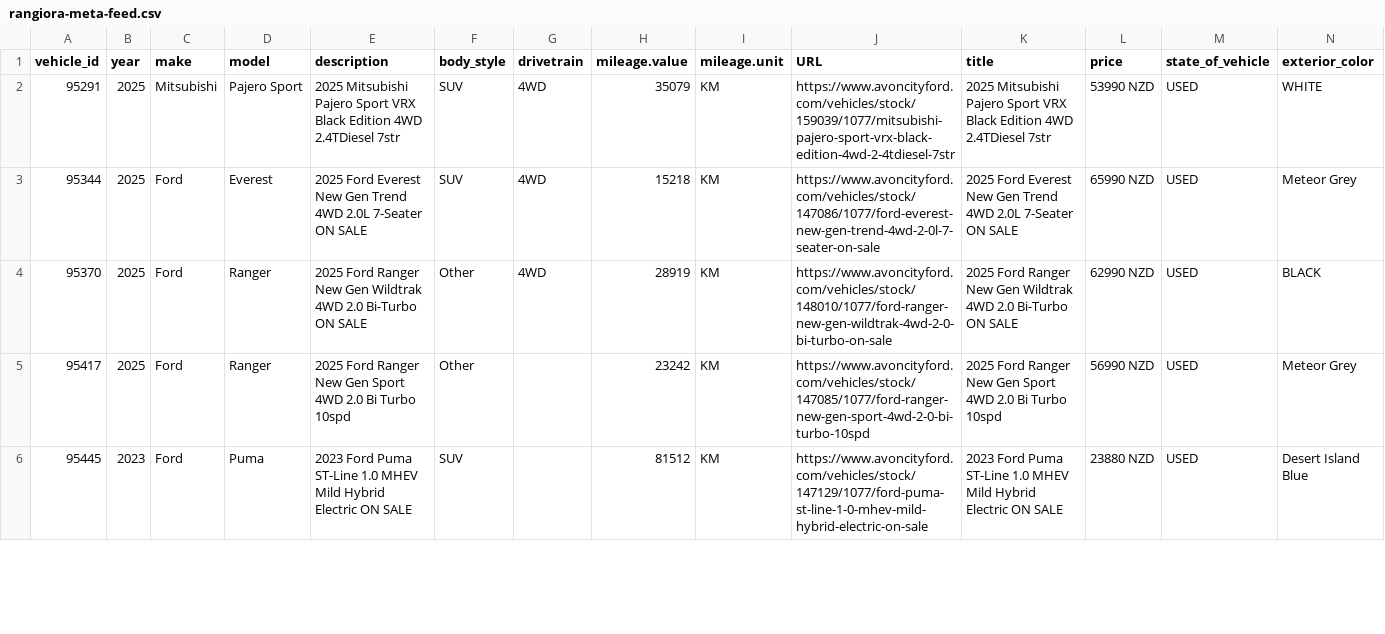
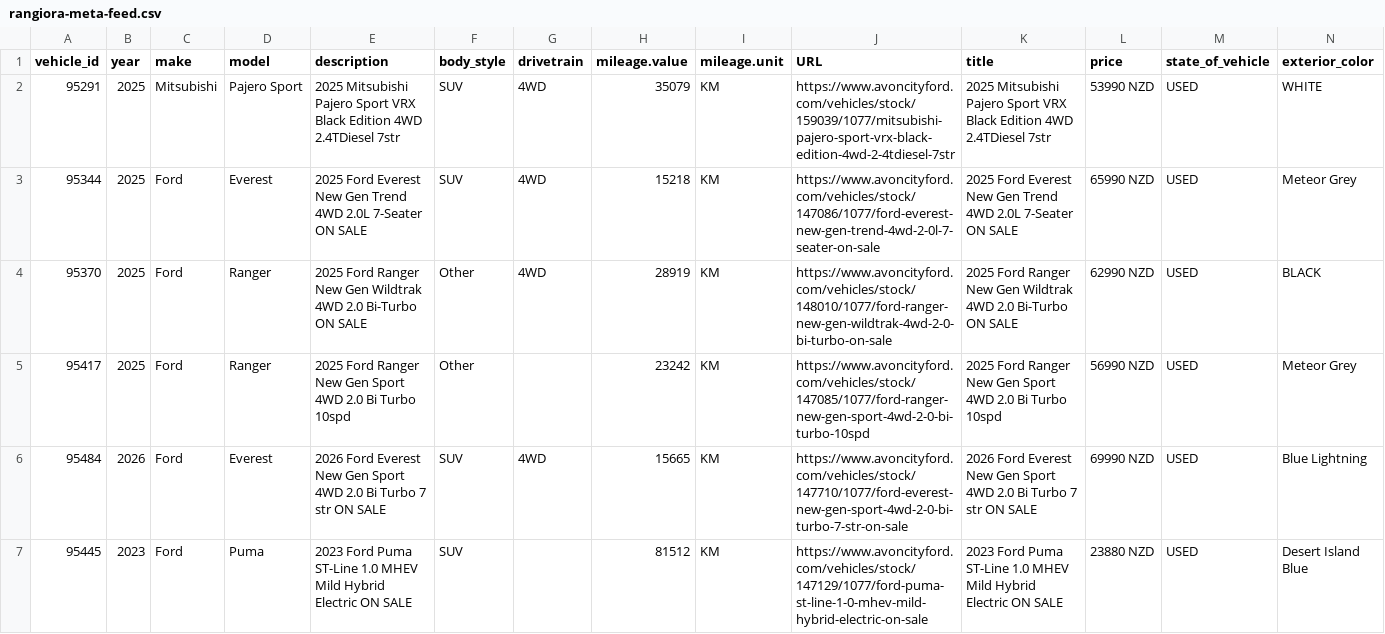
Before and after one commit to AshAcf/acf-meta-feed, a CSV file: public/rangiora-meta-feed.csv, drawn as a sheet; only a part is shown; rows hold the shown columns only; the diff covers the shown part only; the diff names each change by its address in the sheet, - before the commit and + after, or states it on an @@ line.

```diff
--- a/public/rangiora-meta-feed.csv
+++ b/public/rangiora-meta-feed.csv
+row 6: 95484 | 2026 | Ford | Everest | 2026 Ford Everest New Gen Sport 4WD 2.0 Bi Turbo 7 str ON SALE | SUV | 4WD | 15665 | KM | https://www.avoncityford.com/vehicles/stock/147710/1077/ford-everest-new-gen-sport-4wd-2-0-bi-turbo-7-str-on-sale | 2026 Ford Everest New Gen Sport 4WD 2.0 Bi Turbo 7 str ON SALE | 69990 NZD | USED | Blue Lightning
```
Also changed, not shown: 1 edited cell elsewhere in this file, public/acf-meta-feed.csv, public/all-yards-meta-feed.csv, 20 other files.
